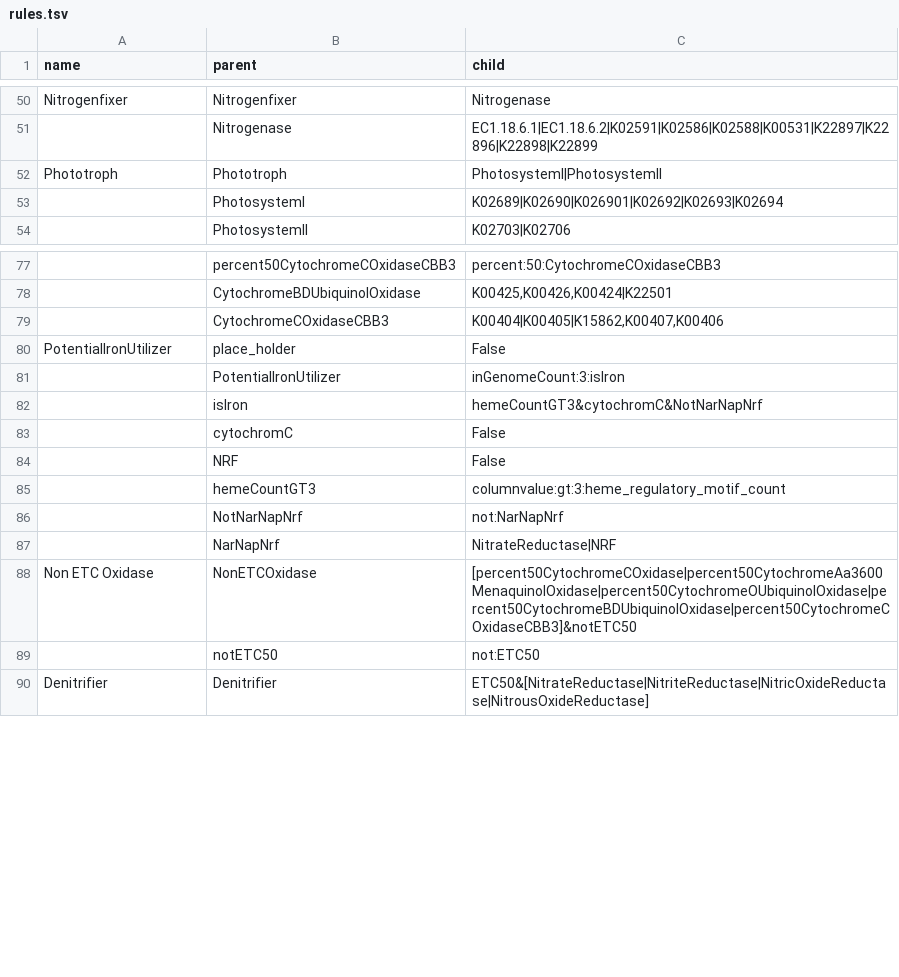
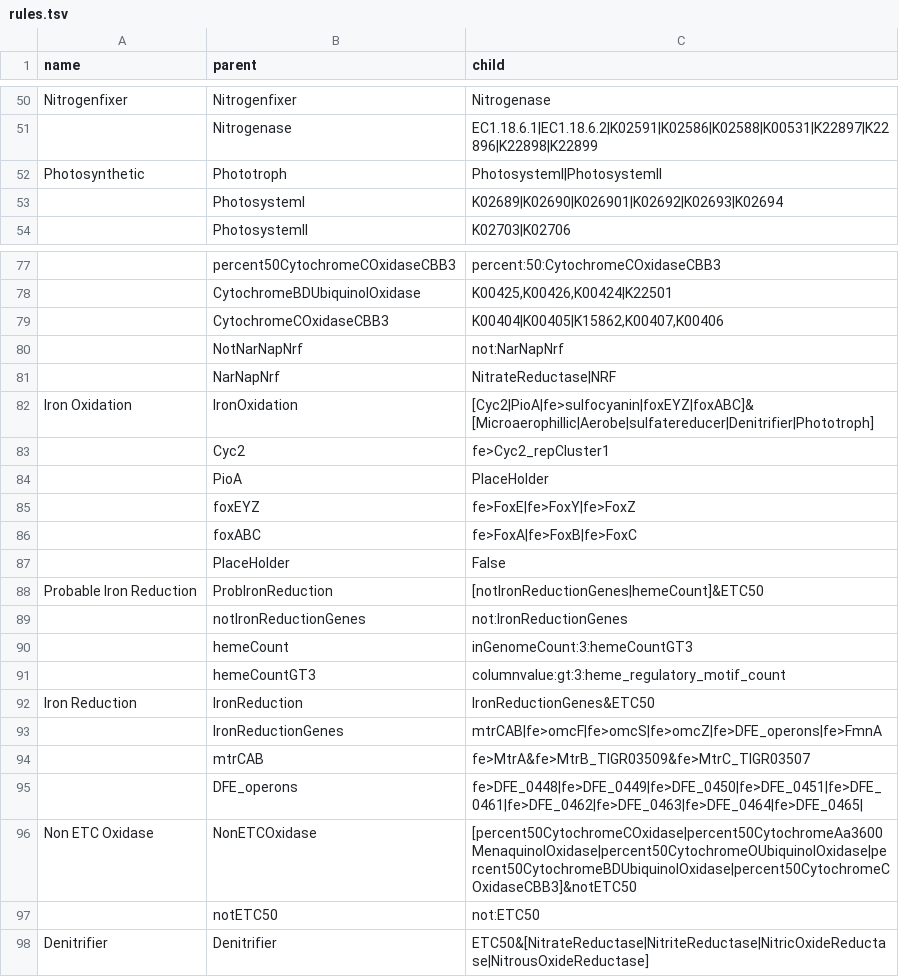
Before and after one commit to rmFlynn/rule_adjectives, a TSV file: rule_adjectives/rules.tsv, drawn as a sheet; only a part is shown, gaps mark what is left out; removed rows and columns are numbered as before the commit, all else as after; the diff names each change by its address in the sheet, - before the commit and + after, or states it on an @@ line.

Commit message:
Update iron from meeting

```diff
--- a/rule_adjectives/rules.tsv
+++ b/rule_adjectives/rules.tsv
-A52 (name): Phototroph
+A52 (name): Photosynthetic
-row 80: PotentialIronUtilizer | place_holder | False
-row 81:  | PotentialIronUtilizer | inGenomeCount:3:isIron
-row 82:  | isIron | hemeCountGT3&cytochromC&NotNarNapNrf
-row 83:  | cytochromC | False
-row 84:  | NRF | False
+row 82: Iron Oxidation | IronOxidation | [Cyc2|PioA|fe>sulfocyanin|foxEYZ|foxABC]&[Microaerophillic|Aerobe|sulfatereducer|Denitrifier|Phototroph]
+row 83:  | Cyc2 | fe>Cyc2_repCluster1
+row 84:  | PioA | PlaceHolder
+row 85:  | foxEYZ | fe>FoxE|fe>FoxY|fe>FoxZ
+row 86:  | foxABC | fe>FoxA|fe>FoxB|fe>FoxC
+row 87:  | PlaceHolder | False
+row 88: Probable Iron Reduction | ProbIronReduction | [notIronReductionGenes|hemeCount]&ETC50
+row 89:  | notIronReductionGenes | not:IronReductionGenes
+row 90:  | hemeCount | inGenomeCount:3:hemeCountGT3
@@ row 85 moved to row 91: hemeCountGT3 @@
+row 92: Iron Reduction | IronReduction | IronReductionGenes&ETC50
+row 93:  | IronReductionGenes | mtrCAB|fe>omcF|fe>omcS|fe>omcZ|fe>DFE_operons|fe>FmnA
+row 94:  | mtrCAB | fe>MtrA&fe>MtrB_TIGR03509&fe>MtrC_TIGR03507
+row 95:  | DFE_operons | fe>DFE_0448|fe>DFE_0449|fe>DFE_0450|fe>DFE_0451|fe>DFE_0461|fe>DFE_0462|fe>DFE_0463|fe>DFE_0464|fe>DFE_0465
```
Also changed, not shown: 1 other file.
